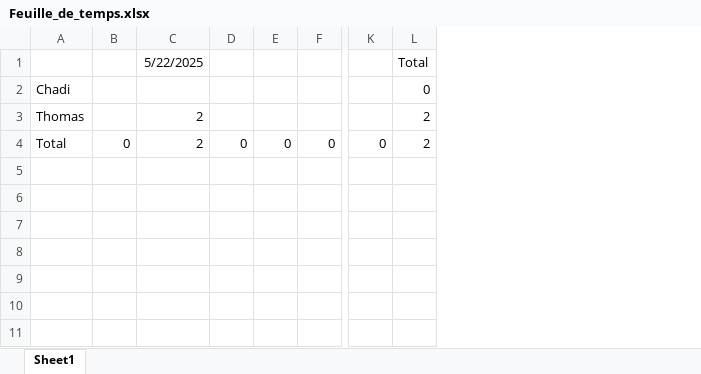
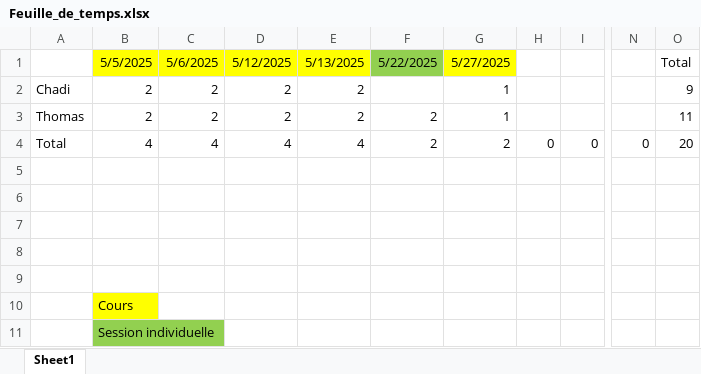
Before and after one commit to PoissonnierThomas/Biblioth-que_Recettes, an Excel workbook: Feuille_de_temps.xlsx, sheet Sheet1, drawn as a sheet; only a part is shown, gaps mark what is left out; values as stored, in another font and other column widths than the file's, no borders; charts and pictures not drawn; removed rows and columns are numbered as before the commit, all else as after; rows hold the shown columns only; the diff names each change by its address in the sheet, - before the commit and + after, or states it on an @@ line.

```diff
--- a/Feuille_de_temps.xlsx (sheet Sheet1)
+++ b/Feuille_de_temps.xlsx (sheet Sheet1)
-column B, row 4: 0
+column B, rows 1-4: 5/5/2025 | 2 | 2 | 4
+column C, rows 1-4: 5/6/2025 | 2 | 2 | 4
+column D, rows 1-4: 5/12/2025 | 2 | 2 | 4
+column E, rows 1-4: 5/13/2025 | 2 | 2 | 4
-column D, row 4: 0
+column G, rows 1-4: 5/27/2025 | 1 | 1 | 2
-column L, rows 1-4: Total | 0 | 2 | 2
+column O, rows 1-4: Total | 9 | 11 | 20
-F1 fill: none
+F1 fill: #92D050
+row 5: (empty)
+row 6: (empty)
+row 7: (empty)
+row 8: (empty)
+row 9: (empty)
+row 10:  | Cours
+row 11:  | Session individuelle
```
Also changed, not shown: formulas that keep their value, charts or pictures, 15 other files.
